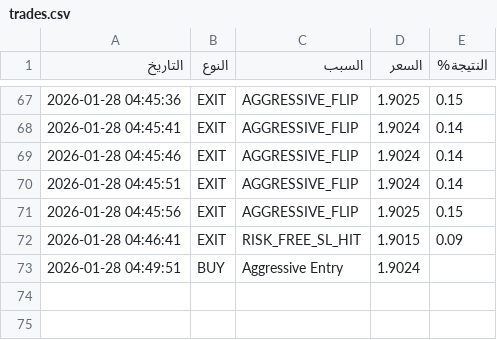
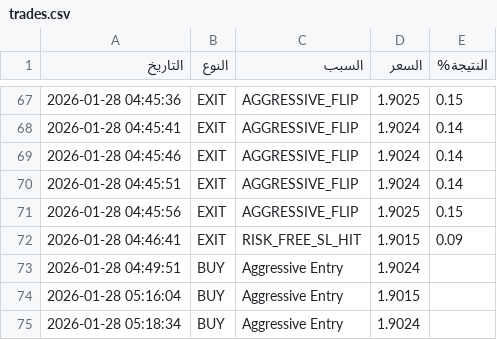
Before and after one commit to sam71Altman/xrp-trading, a CSV file: trades.csv, drawn as a sheet; only a part is shown, gaps mark what is left out; the diff names each change by its address in the sheet, - before the commit and + after, or states it on an @@ line.

```diff
--- a/trades.csv
+++ b/trades.csv
+row 74: 2026-01-28 05:16:04 | BUY | Aggressive Entry | 1.9015
+row 75: 2026-01-28 05:18:34 | BUY | Aggressive Entry | 1.9024
```
Also changed, not shown: paper_trades.csv, 1 other file.
